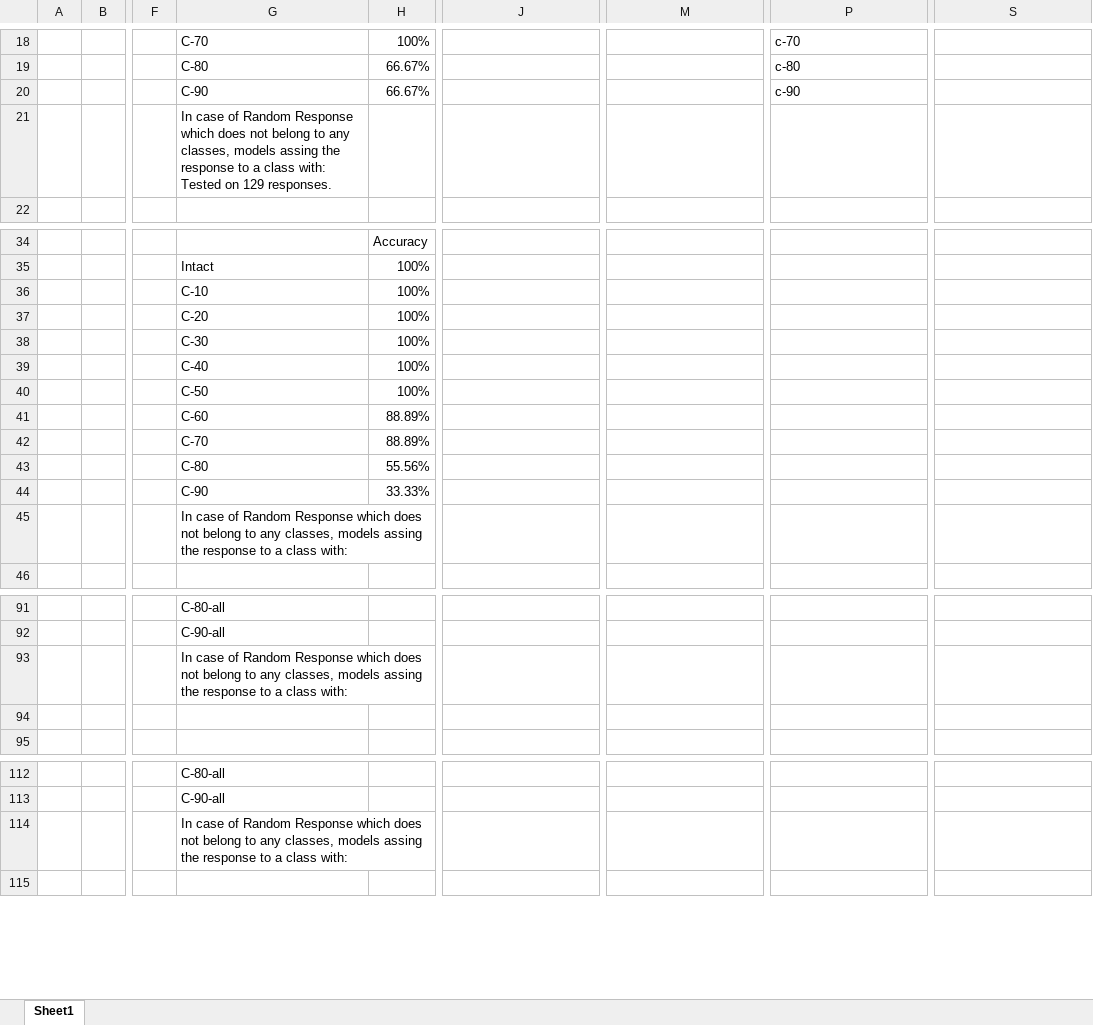
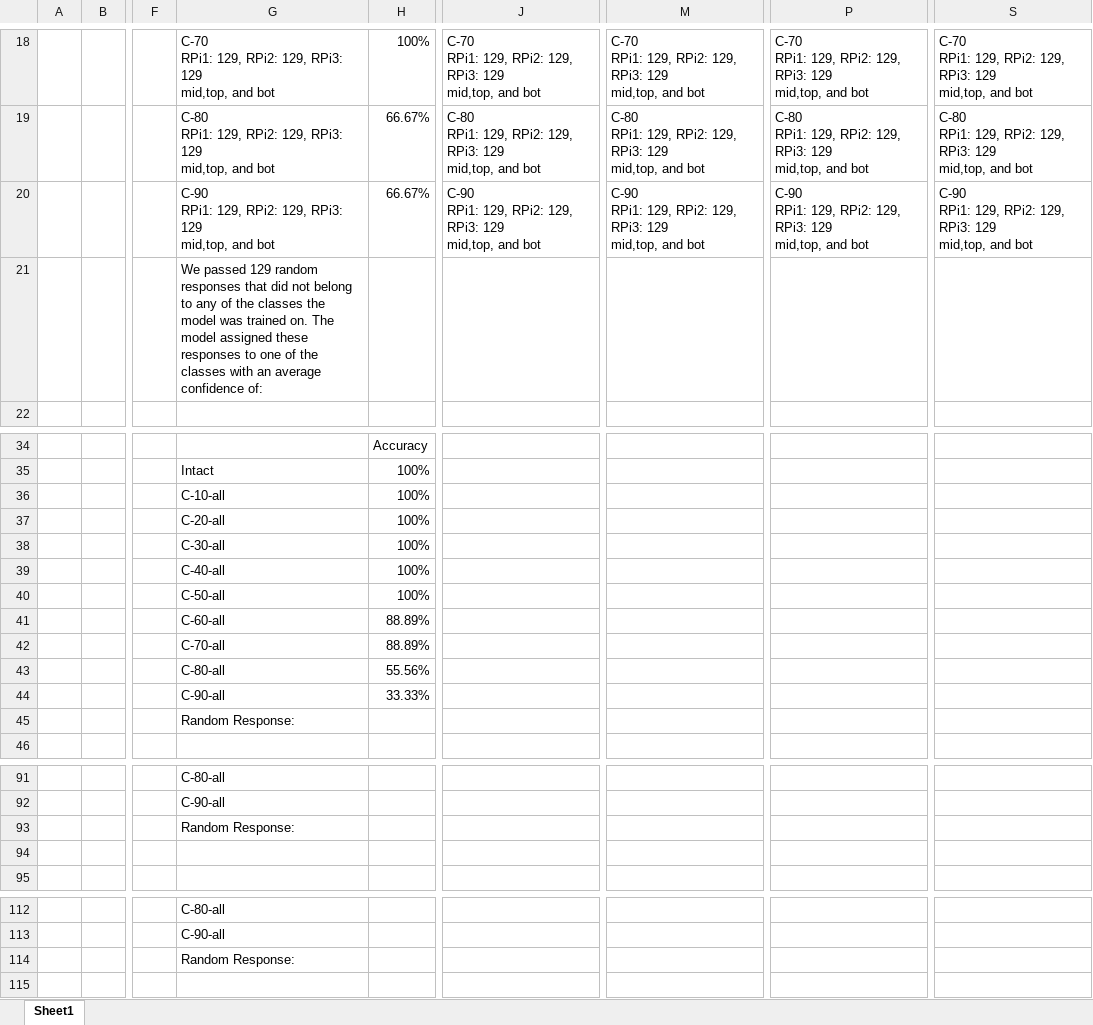
Before and after one commit to moeIsAwesome/puf-auth-ml, an Excel workbook: reports/Results.xlsx, sheet Sheet1, drawn as a sheet; only a part is shown, gaps mark what is left out; values as stored, in another font and other column widths than the file's, no cell formats; charts and pictures not drawn; ↵ is a line break in a cell; the diff covers the shown part only; the diff names each change by its address in the sheet, - before the commit and + after, or states it on an @@ line.

```diff
--- a/reports/Results.xlsx (sheet Sheet1)
+++ b/reports/Results.xlsx (sheet Sheet1)
-G18: C-70
+G18: C-70 ↵ RPi1: 129, RPi2: 129, RPi3: 129 ↵ mid,top, and bot
-J18: (empty)
+J18: C-70 ↵ RPi1: 129, RPi2: 129, RPi3: 129 ↵ mid,top, and bot
-M18: (empty)
+M18: C-70 ↵ RPi1: 129, RPi2: 129, RPi3: 129 ↵ mid,top, and bot
-P18: c-70
+P18: C-70 ↵ RPi1: 129, RPi2: 129, RPi3: 129 ↵ mid,top, and bot
-S18: (empty)
+S18: C-70 ↵ RPi1: 129, RPi2: 129, RPi3: 129 ↵ mid,top, and bot
-G19: C-80
+G19: C-80 ↵ RPi1: 129, RPi2: 129, RPi3: 129 ↵ mid,top, and bot
-J19: (empty)
+J19: C-80 ↵ RPi1: 129, RPi2: 129, RPi3: 129 ↵ mid,top, and bot
-M19: (empty)
+M19: C-80 ↵ RPi1: 129, RPi2: 129, RPi3: 129 ↵ mid,top, and bot
-P19: c-80
+P19: C-80 ↵ RPi1: 129, RPi2: 129, RPi3: 129 ↵ mid,top, and bot
-S19: (empty)
+S19: C-80 ↵ RPi1: 129, RPi2: 129, RPi3: 129 ↵ mid,top, and bot
-G20: C-90
+G20: C-90 ↵ RPi1: 129, RPi2: 129, RPi3: 129 ↵ mid,top, and bot
-J20: (empty)
+J20: C-90 ↵ RPi1: 129, RPi2: 129, RPi3: 129 ↵ mid,top, and bot
-M20: (empty)
+M20: C-90 ↵ RPi1: 129, RPi2: 129, RPi3: 129 ↵ mid,top, and bot
-P20: c-90
+P20: C-90 ↵ RPi1: 129, RPi2: 129, RPi3: 129 ↵ mid,top, and bot
-S20: (empty)
+S20: C-90 ↵ RPi1: 129, RPi2: 129, RPi3: 129 ↵ mid,top, and bot
-G21: In case of Random Response which does not belong to any classes, models assing the response to a class with: Tested on 129 responses.
+G21: We passed 129 random responses that did not belong to any of the classes the model was trained on. The model assigned these responses to one of the classes with an average confidence of:
-G36: C-10
+G36: C-10-all
-G37: C-20
+G37: C-20-all
-G38: C-30
+G38: C-30-all
-G39: C-40
+G39: C-40-all
-G40: C-50
+G40: C-50-all
-G41: C-60
+G41: C-60-all
-G42: C-70
+G42: C-70-all
-G43: C-80
+G43: C-80-all
-G44: C-90
+G44: C-90-all
-G45: In case of Random Response which does not belong to any classes, models assing the response to a class with:
+G45: Random Response:
-G93: In case of Random Response which does not belong to any classes, models assing the response to a class with:
+G93: Random Response:
-G114: In case of Random Response which does not belong to any classes, models assing the response to a class with:
+G114: Random Response:
```
Also changed, not shown: 33 edited cells elsewhere in this sheet, cell formats.
